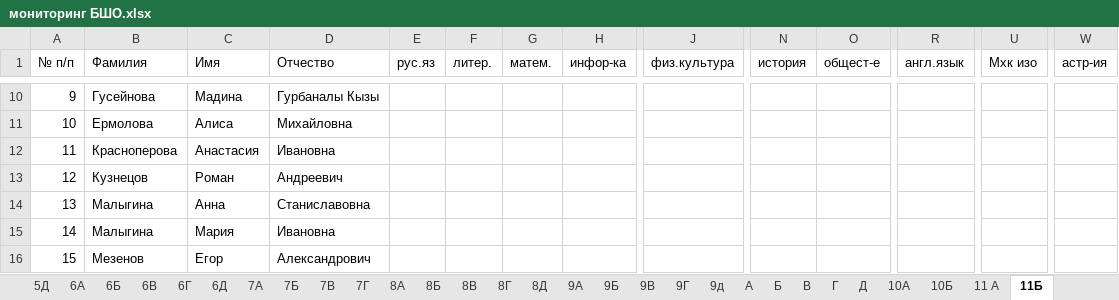
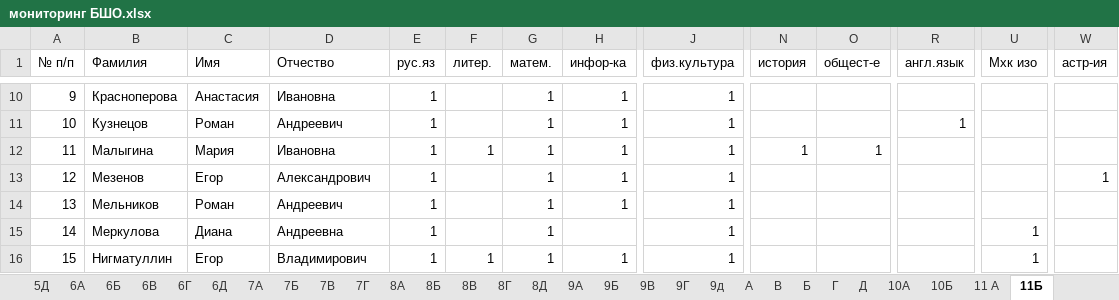
Before and after one commit to Nataiel/Collect_olimp, an Excel workbook: мониторинг БШО.xlsx, sheet 11Б, drawn as a sheet; only a part is shown, gaps mark what is left out; values as stored, in another font and other column widths than the file's, no borders; the diff covers the shown part only; the diff names each change by its address in the sheet, - before the commit and + after, or states it on an @@ line.

```diff
--- a/мониторинг БШО.xlsx (sheet 11Б)
+++ b/мониторинг БШО.xlsx (sheet 11Б)
@@ sheet tab order changed: 5Д | 6А | 6Б | 6В | 6Г | 6Д | 7А | 7Б | 7В | 7Г | 8А | 8Б | 8В | 8Г | 8Д | 9А | 9Б | 9В | 9Г | 9д | А | В | Б | Г | Д | 10А | 10Б | 11 А | 11Б @@
-B10 (Фамилия): Гусейнова
+B10 (Фамилия): Красноперова
-C10 (Имя): Мадина
+C10 (Имя): Анастасия
-D10 (Отчество): Гурбаналы Кызы
+D10 (Отчество): Ивановна
-E10:E16 (рус.яз): (empty)
+E10:E16 (рус.яз): 1
-G10:G16 (матем.): (empty)
+G10:G16 (матем.): 1
-H10:H14 (инфор-ка): (empty)
+H10:H14 (инфор-ка): 1
-J10:J16 (физ.культура): (empty)
+J10:J16 (физ.культура): 1
-B11 (Фамилия): Ермолова
+B11 (Фамилия): Кузнецов
-C11 (Имя): Алиса
+C11 (Имя): Роман
-D11 (Отчество): Михайловна
+D11 (Отчество): Андреевич
-R11 (англ.язык): (empty)
+R11 (англ.язык): 1
-B12 (Фамилия): Красноперова
+B12 (Фамилия): Малыгина
-C12 (Имя): Анастасия
+C12 (Имя): Мария
-F12 (литер.): (empty)
+F12 (литер.): 1
-N12 (история): (empty)
+N12 (история): 1
-O12 (общест-е): (empty)
+O12 (общест-е): 1
-B13 (Фамилия): Кузнецов
+B13 (Фамилия): Мезенов
-C13 (Имя): Роман
+C13 (Имя): Егор
-D13 (Отчество): Андреевич
+D13 (Отчество): Александрович
-W13 (астр-ия): (empty)
+W13 (астр-ия): 1
-B14 (Фамилия): Малыгина
+B14 (Фамилия): Мельников
-C14 (Имя): Анна
+C14 (Имя): Роман
-D14 (Отчество): Станиславовна
+D14 (Отчество): Андреевич
-B15 (Фамилия): Малыгина
+B15 (Фамилия): Меркулова
-C15 (Имя): Мария
+C15 (Имя): Диана
-D15 (Отчество): Ивановна
+D15 (Отчество): Андреевна
-U15:U16 (Мхк изо): (empty)
+U15:U16 (Мхк изо): 1
-B16 (Фамилия): Мезенов
+B16 (Фамилия): Нигматуллин
-D16 (Отчество): Александрович
+D16 (Отчество): Владимирович
-F16 (литер.): (empty)
+F16 (литер.): 1
-H16 (инфор-ка): (empty)
+H16 (инфор-ка): 1
```
Also changed, not shown: 1 added row, 1 removed row and 169 edited cells elsewhere in this sheet, sheet 10А, sheet 10Б, sheet 4Д, sheet 9д, sheet 9Г, sheet 9В, 17 more sheets, other sheet tabs, Обработка.xlsx, 4 other files.
